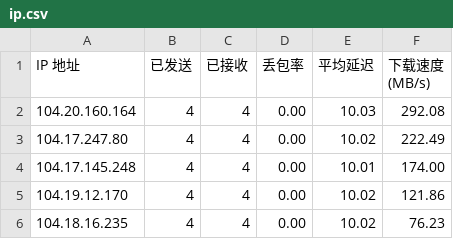
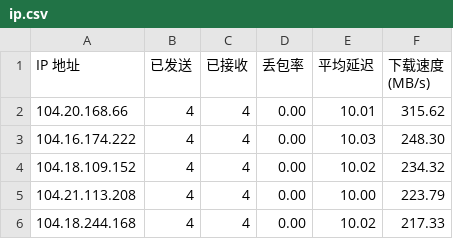
Before and after one commit to xj888xj/CFCDN-AutoYX, a CSV file: CloudflareST/ip.csv, drawn as a sheet.

```diff
--- a/CloudflareST/ip.csv
+++ b/CloudflareST/ip.csv
@@ -1,6 +1,6 @@
 IP 地址,已发送,已接收,丢包率,平均延迟,下载速度 (MB/s)
-104.20.160.164,4,4,0.00,10.03,292.08
-104.17.247.80,4,4,0.00,10.02,222.49
-104.17.145.248,4,4,0.00,10.01,174.00
-104.19.12.170,4,4,0.00,10.02,121.86
-104.18.16.235,4,4,0.00,10.02,76.23
+104.20.168.66,4,4,0.00,10.01,315.62
+104.16.174.222,4,4,0.00,10.03,248.30
+104.18.109.152,4,4,0.00,10.02,234.32
+104.21.113.208,4,4,0.00,10.00,223.79
+104.18.244.168,4,4,0.00,10.02,217.33
```
Also changed, not shown: 1 other file.
